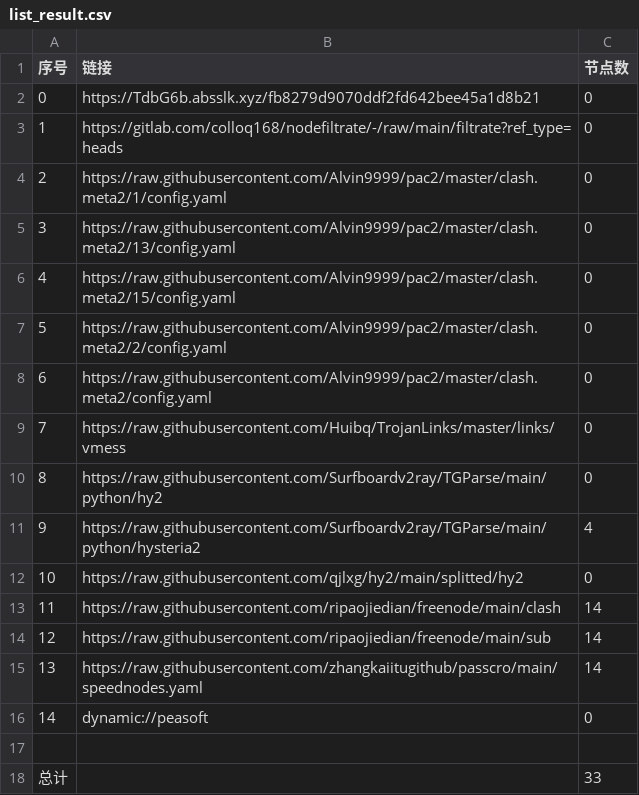
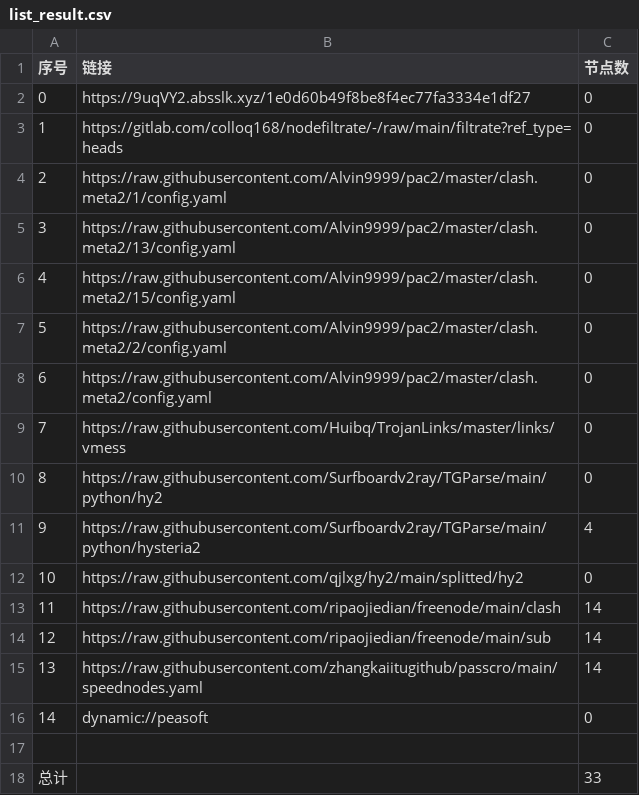
Before and after one commit to zmei19881989/AutoMergePublicNodes, a CSV file: list_result.csv, drawn as a sheet.

```diff
--- a/list_result.csv
+++ b/list_result.csv
@@ -1,3 +1,3 @@
 序号,链接,节点数
-0,https://TdbG6b.absslk.xyz/fb8279d9070ddf2fd642bee45a1d8b21,0
+0,https://9uqVY2.absslk.xyz/1e0d60b49f8be8f4ec77fa3334e1df27,0
 1,https://gitlab.com/colloq168/nodefiltrate/-/raw/main/filtrate?ref_type=heads,0
```
Also changed, not shown: 3 other files.
